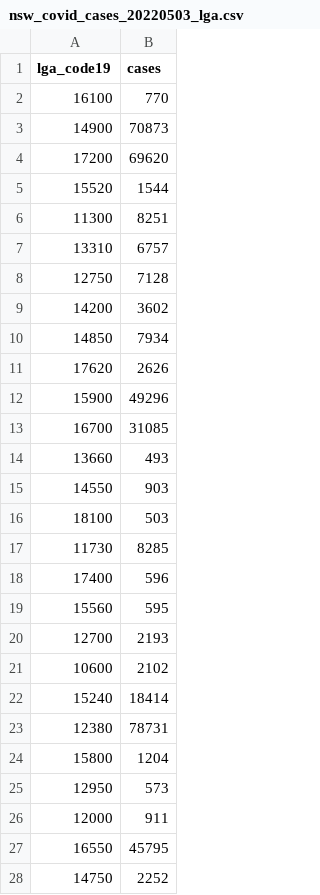
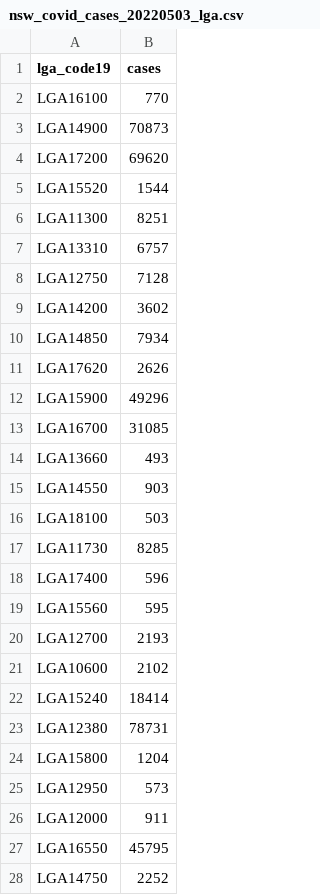
Before and after one commit to iag-geo/concord, a CSV file: data/nsw_covid_cases_20220503_lga.csv, drawn as a sheet; only a part is shown; the diff covers the shown part only.

Commit message:
simplified join and input data

```diff
--- a/data/nsw_covid_cases_20220503_lga.csv
+++ b/data/nsw_covid_cases_20220503_lga.csv
@@ -1,28 +1,28 @@
 lga_code19,cases
-16100,770
-14900,70873
-17200,69620
-15520,1544
-11300,8251
-13310,6757
-12750,7128
-14200,3602
-14850,7934
-17620,2626
-15900,49296
-16700,31085
-13660,493
-14550,903
-18100,503
-11730,8285
-17400,596
-15560,595
-12700,2193
-10600,2102
-15240,18414
-12380,78731
-15800,1204
-12950,573
-12000,911
-16550,45795
-14750,2252
+LGA16100,770
+LGA14900,70873
+LGA17200,69620
+LGA15520,1544
+LGA11300,8251
+LGA13310,6757
+LGA12750,7128
+LGA14200,3602
+LGA14850,7934
+LGA17620,2626
+LGA15900,49296
+LGA16700,31085
+LGA13660,493
+LGA14550,903
+LGA18100,503
+LGA11730,8285
+LGA17400,596
+LGA15560,595
+LGA12700,2193
+LGA10600,2102
+LGA15240,18414
+LGA12380,78731
+LGA15800,1204
+LGA12950,573
+LGA12000,911
+LGA16550,45795
+LGA14750,2252
```
Also changed, not shown: 104 edited cells elsewhere in this file, data/nsw_covid_tests_20220503_lga.csv, 2 other files.
